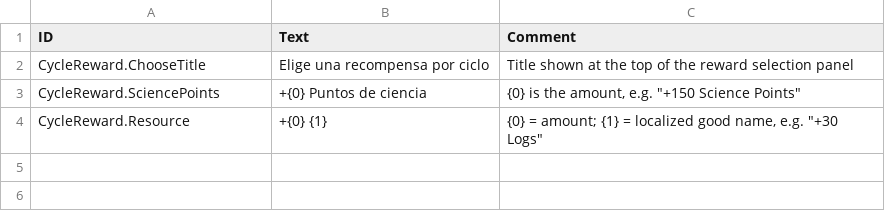
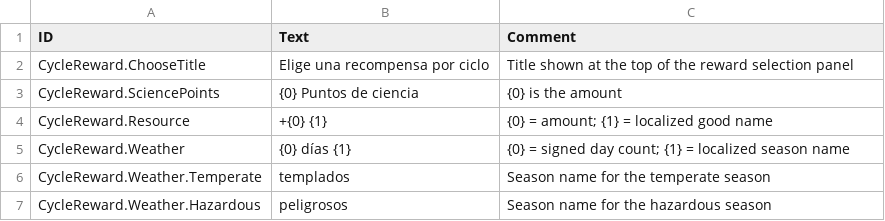
Before and after one commit to Agroqirax/TimberbornRewards, a CSV file: Data/Localizations/esES.csv, drawn as a sheet.

```diff
--- a/Data/Localizations/esES.csv
+++ b/Data/Localizations/esES.csv
@@ -2,3 +2,6 @@ ID,Text,Comment
 CycleReward.ChooseTitle,Elige una recompensa por ciclo,Title shown at the top of the reward selection panel
-CycleReward.SciencePoints,+{0} Puntos de ciencia,"{0} is the amount, e.g. ""+150 Science Points"""
-CycleReward.Resource,+{0} {1},"{0} = amount; {1} = localized good name, e.g. ""+30 Logs"""
+CycleReward.SciencePoints,{0} Puntos de ciencia,"{0} is the amount"
+CycleReward.Resource,+{0} {1},"{0} = amount; {1} = localized good name"
+CycleReward.Weather,{0} días {1},"{0} = signed day count; {1} = localized season name"
+CycleReward.Weather.Temperate,templados,Season name for the temperate season
+CycleReward.Weather.Hazardous,peligrosos,Season name for the hazardous season
```
Also changed, not shown: Data/Localizations/deDE.csv, Data/Localizations/enUS.csv, 13 other files.
